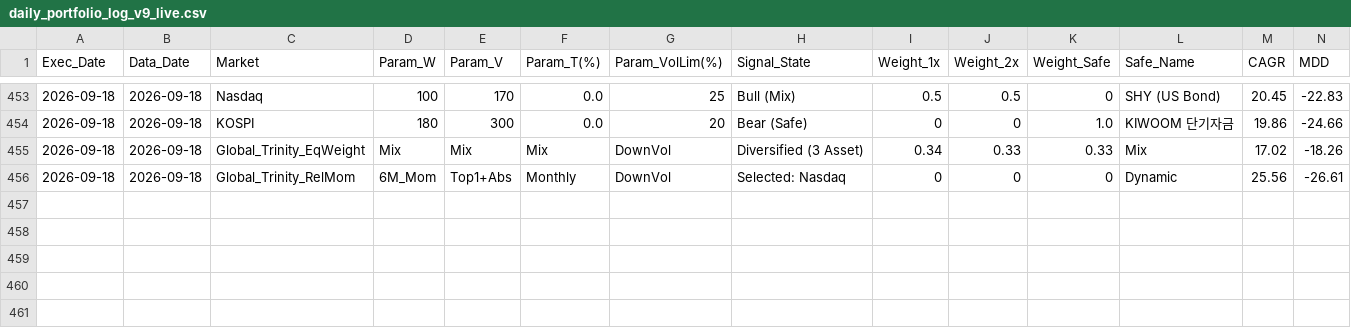
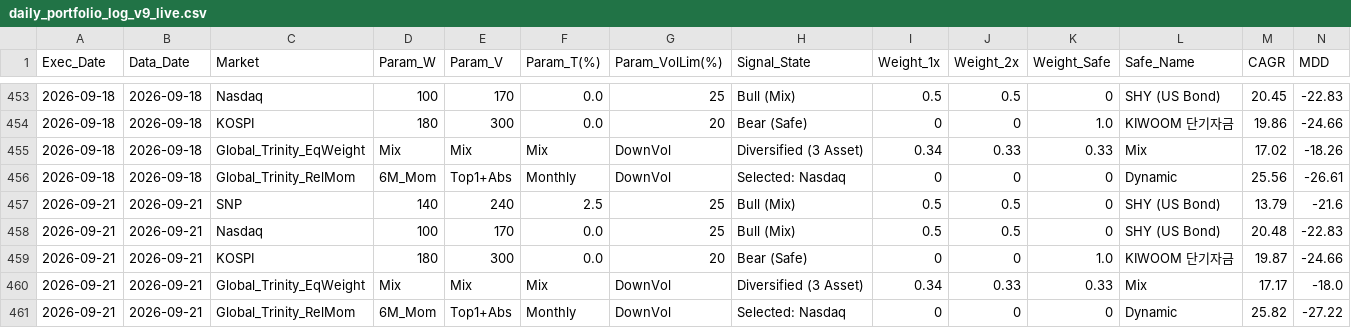
Before and after one commit to crowmag2/wejump, a CSV file: daily_plots_v9_live/daily_portfolio_log_v9_live.csv, drawn as a sheet; only a part is shown, gaps mark what is left out; rows hold the shown columns only; the diff names each change by its address in the sheet, - before the commit and + after, or states it on an @@ line.

```diff
--- a/daily_plots_v9_live/daily_portfolio_log_v9_live.csv
+++ b/daily_plots_v9_live/daily_portfolio_log_v9_live.csv
+row 457: 2026-09-21 | 2026-09-21 | SNP | 140 | 240 | 2.5 | 25 | Bull (Mix) | 0.5 | 0.5 | 0 | SHY (US Bond) | 13.79 | -21.6
+row 458: 2026-09-21 | 2026-09-21 | Nasdaq | 100 | 170 | 0.0 | 25 | Bull (Mix) | 0.5 | 0.5 | 0 | SHY (US Bond) | 20.48 | -22.83
+row 459: 2026-09-21 | 2026-09-21 | KOSPI | 180 | 300 | 0.0 | 20 | Bear (Safe) | 0 | 0 | 1.0 | KIWOOM 단기자금 | 19.87 | -24.66
+row 460: 2026-09-21 | 2026-09-21 | Global_Trinity_EqWeight | Mix | Mix | Mix | DownVol | Diversified (3 Asset) | 0.34 | 0.33 | 0.33 | Mix | 17.17 | -18.0
+row 461: 2026-09-21 | 2026-09-21 | Global_Trinity_RelMom | 6M_Mom | Top1+Abs | Monthly | DownVol | Selected: Nasdaq | 0 | 0 | 0 | Dynamic | 25.82 | -27.22
```
Also changed, not shown: 7 other files.
